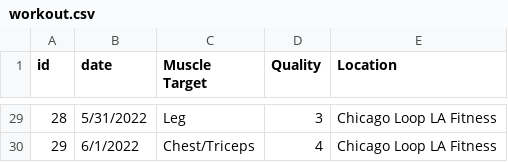
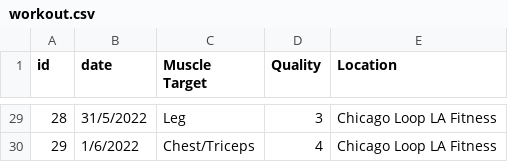
Before and after one commit to slee420/letsworkout, a CSV file: lib/csvs/workout.csv, drawn as a sheet; only a part is shown, gaps mark what is left out; the diff covers the shown part only.

```diff
--- a/lib/csvs/workout.csv
+++ b/lib/csvs/workout.csv
@@ -29,2 +29,2 @@ id,date,Muscle Target,Quality,Location
-28,5/31/2022,Leg,3,Chicago Loop LA Fitness
-29,6/1/2022,Chest/Triceps,4,Chicago Loop LA Fitness
+28,31/5/2022,Leg,3,Chicago Loop LA Fitness
+29,1/6/2022,Chest/Triceps,4,Chicago Loop LA Fitness
```
Also changed, not shown: 26 edited cells elsewhere in this file, 3 other files.
